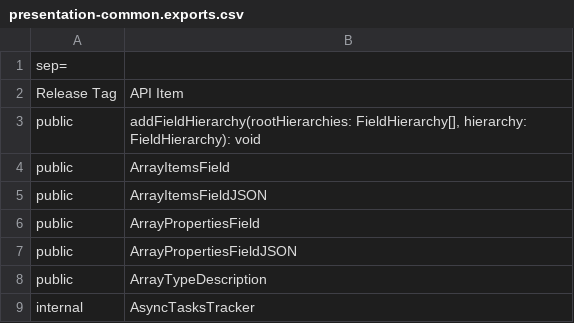
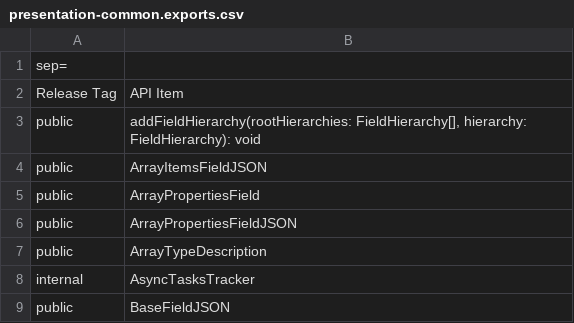
Before and after one commit to iTwin/itwinjs-core, a CSV file: common/api/summary/presentation-common.exports.csv, drawn as a sheet; only a part is shown; the shorter side is filled out with more unchanged rows; the diff names each change by its address in the sheet, - before the commit and + after, or states it on an @@ line.

Commit message:
Support struct array members' customization

```diff
--- a/common/api/summary/presentation-common.exports.csv
+++ b/common/api/summary/presentation-common.exports.csv
-row 4: public | ArrayItemsField
```
Also changed, not shown: 8 other files.
